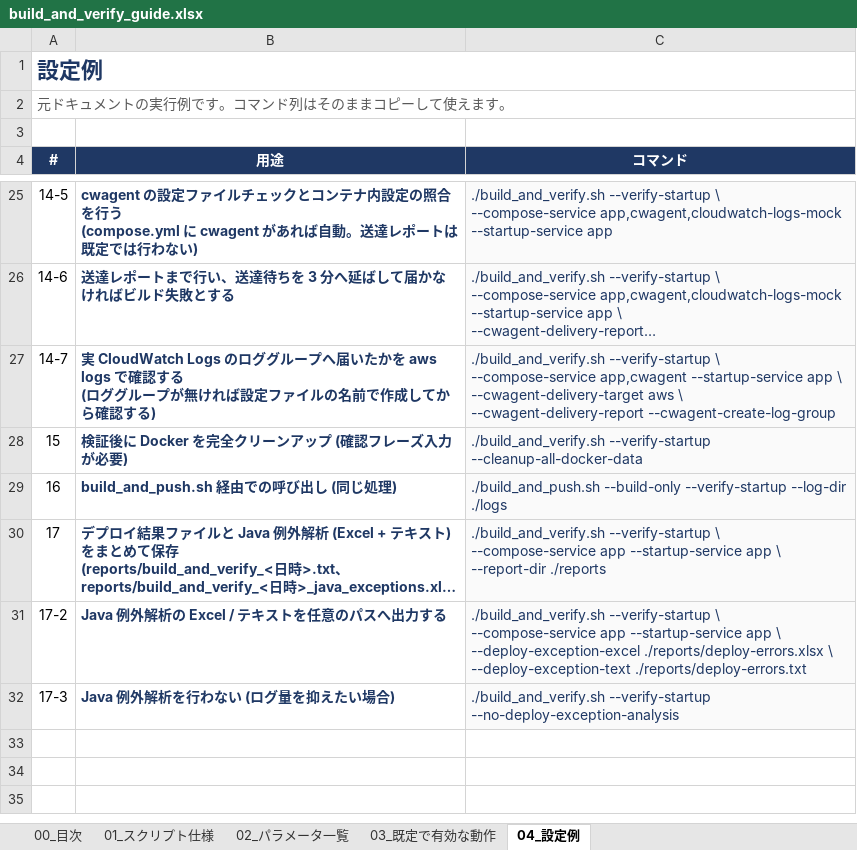
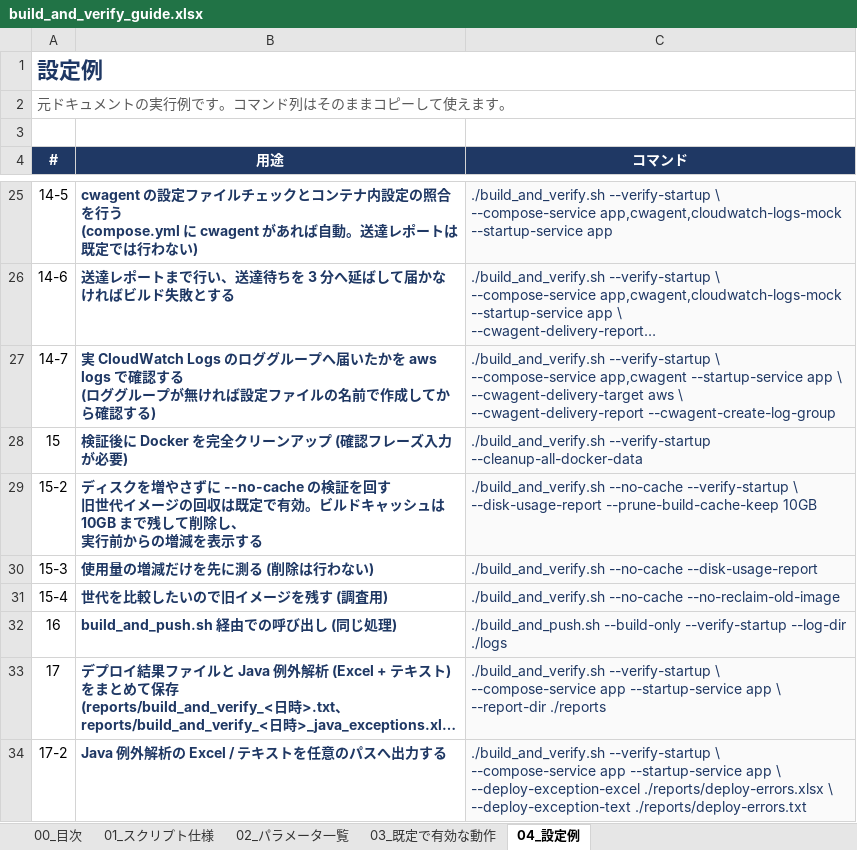
Before and after one commit to ProjectRubyRing/Container_Compose_Build_Push_v2_from_Codex, an Excel workbook: docs/build_and_verify_guide.xlsx, sheet 04_設定例, drawn as a sheet; only a part is shown, gaps mark what is left out; the shorter side is filled out with more unchanged rows; long unchanged cells end in …; values as stored, in another font and other column widths than the file's, no borders; ↵ is a line break in a cell; the diff names each change by its address in the sheet, - before the commit and + after, or states it on an @@ line.

```diff
--- a/docs/build_and_verify_guide.xlsx (sheet 04_設定例)
+++ b/docs/build_and_verify_guide.xlsx (sheet 04_設定例)
+row 29: 15-2 | ディスクを増やさずに --no-cache の検証を回す ↵ 旧世代イメージの回収は既定で有効。ビルドキャッシュは 10GB まで残して削除し、 ↵ 実行前からの増減を表示する | ./build_and_verify.sh --no-cache --verify-startup \ ↵ --disk-usage-report --prune-build-cache-keep 10GB
+row 30: 15-3 | 使用量の増減だけを先に測る (削除は行わない) | ./build_and_verify.sh --no-cache --disk-usage-report
+row 31: 15-4 | 世代を比較したいので旧イメージを残す (調査用) | ./build_and_verify.sh --no-cache --no-reclaim-old-image
```
Also changed, not shown: sheet 02_パラメータ一覧, sheet 01_スクリプト仕様, sheet 03_既定で有効な動作, sheet 00_目次, docs/build_and_push_guide.xlsx, docs/buildx_build_and_push_guide.xlsx, 9 other files.
